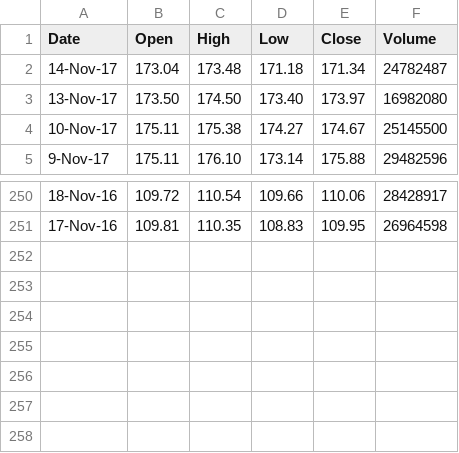
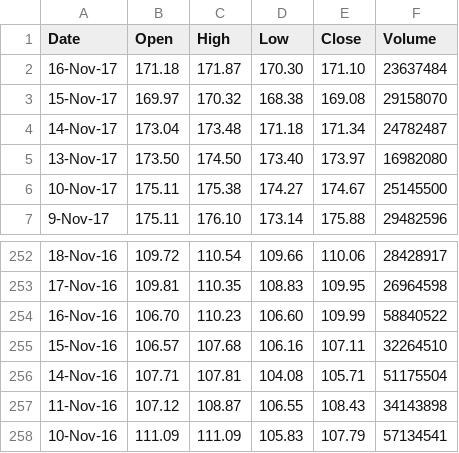
Before and after one commit to Miguel-Ribeiro-IST/Thesis, a CSV file: aapl.csv, drawn as a sheet; only a part is shown, gaps mark what is left out; the diff names each change by its address in the sheet, - before the commit and + after, or states it on an @@ line.

```diff
--- a/aapl.csv
+++ b/aapl.csv
+row 2: 16-Nov-17 | 171.18 | 171.87 | 170.30 | 171.10 | 23637484
+row 3: 15-Nov-17 | 169.97 | 170.32 | 168.38 | 169.08 | 29158070
+row 254: 16-Nov-16 | 106.70 | 110.23 | 106.60 | 109.99 | 58840522
+row 255: 15-Nov-16 | 106.57 | 107.68 | 106.16 | 107.11 | 32264510
+row 256: 14-Nov-16 | 107.71 | 107.81 | 104.08 | 105.71 | 51175504
+row 257: 11-Nov-16 | 107.12 | 108.87 | 106.55 | 108.43 | 34143898
+row 258: 10-Nov-16 | 111.09 | 111.09 | 105.83 | 107.79 | 57134541
```
Also changed, not shown: 23 other files.
